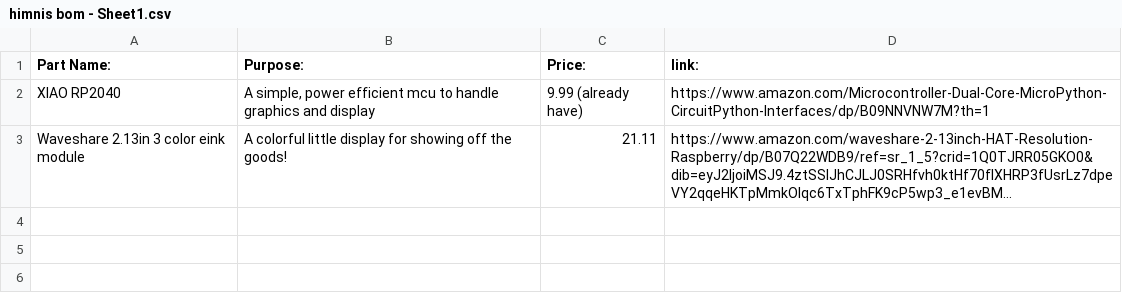
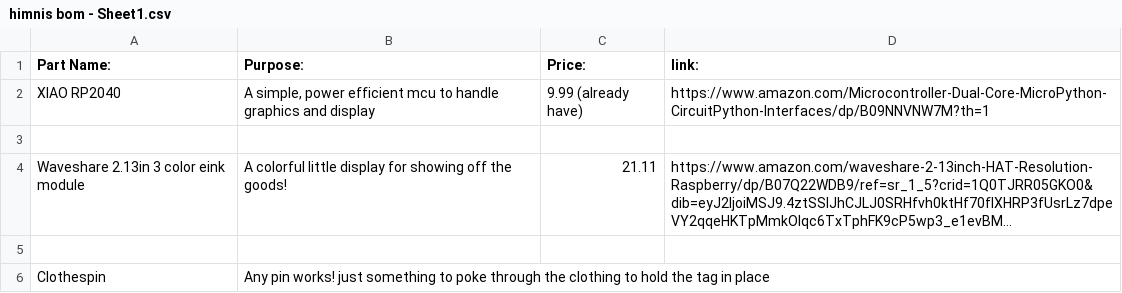
Before and after one commit to lolwutboi987/himnis, a CSV file: himnis bom - Sheet1.csv, drawn as a sheet; long unchanged cells end in …; the diff names each change by its address in the sheet, - before the commit and + after, or states it on an @@ line.

Commit message:
Update himnis bom - Sheet1.csv

```diff
--- a/himnis bom - Sheet1.csv
+++ b/himnis bom - Sheet1.csv
+row 3: (empty)
+row 5: (empty)
+row 6: Clothespin | Any pin works! just something to poke through the clothing to hold the tag in place
```
